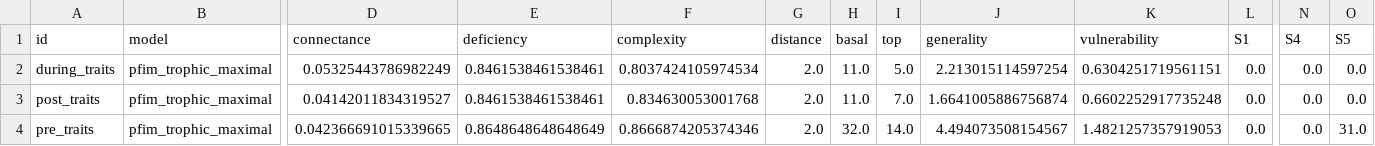
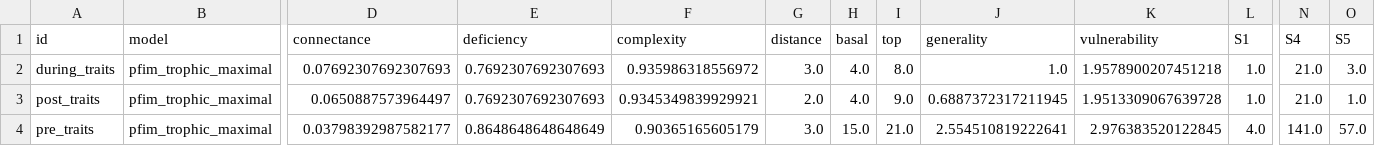
Before and after one commit to BecksLab/ms_paleo_webs, a CSV file: data/processed/topology/topology_pfim_trophic_maximal.csv, drawn as a sheet; only a part is shown, gaps mark what is left out; the diff names each change by its address in the sheet, - before the commit and + after, or states it on an @@ line.

```diff
--- a/data/processed/topology/topology_pfim_trophic_maximal.csv
+++ b/data/processed/topology/topology_pfim_trophic_maximal.csv
-D2 (connectance): 0.05325443786982249
+D2 (connectance): 0.07692307692307693
-E2:E3 (deficiency): 0.8461538461538461
+E2:E3 (deficiency): 0.7692307692307693
-F2 (complexity): 0.8037424105974534
+F2 (complexity): 0.935986318556972
-G2 (distance): 2.0
+G2 (distance): 3.0
-H2:H3 (basal): 11.0
+H2:H3 (basal): 4.0
-I2 (top): 5.0
+I2 (top): 8.0
-J2 (generality): 2.213015114597254
+J2 (generality): 1.0
-K2 (vulnerability): 0.6304251719561151
+K2 (vulnerability): 1.9578900207451218
-L2:L3 (S1): 0.0
+L2:L3 (S1): 1.0
-N2:N3 (S4): 0.0
+N2:N3 (S4): 21.0
-O2 (S5): 0.0
+O2 (S5): 3.0
-D3 (connectance): 0.04142011834319527
+D3 (connectance): 0.0650887573964497
-F3 (complexity): 0.834630053001768
+F3 (complexity): 0.9345349839929921
-I3 (top): 7.0
+I3 (top): 9.0
-J3 (generality): 1.6641005886756874
+J3 (generality): 0.6887372317211945
-K3 (vulnerability): 0.6602252917735248
+K3 (vulnerability): 1.9513309067639728
-O3 (S5): 0.0
+O3 (S5): 1.0
-D4 (connectance): 0.042366691015339665
+D4 (connectance): 0.03798392987582177
-F4 (complexity): 0.8666874205374346
+F4 (complexity): 0.90365165605179
-G4 (distance): 2.0
+G4 (distance): 3.0
-H4 (basal): 32.0
+H4 (basal): 15.0
-I4 (top): 14.0
+I4 (top): 21.0
-J4 (generality): 4.494073508154567
+J4 (generality): 2.554510819222641
-K4 (vulnerability): 1.4821257357919053
+K4 (vulnerability): 2.976383520122845
-L4 (S1): 0.0
+L4 (S1): 4.0
-N4 (S4): 0.0
+N4 (S4): 141.0
-O4 (S5): 31.0
+O4 (S5): 57.0
```
Also changed, not shown: data/processed/topology/topology_pfim_basal.csv, data/processed/topology/topology_pfim_maximal_downsample.csv, 15 other files.
